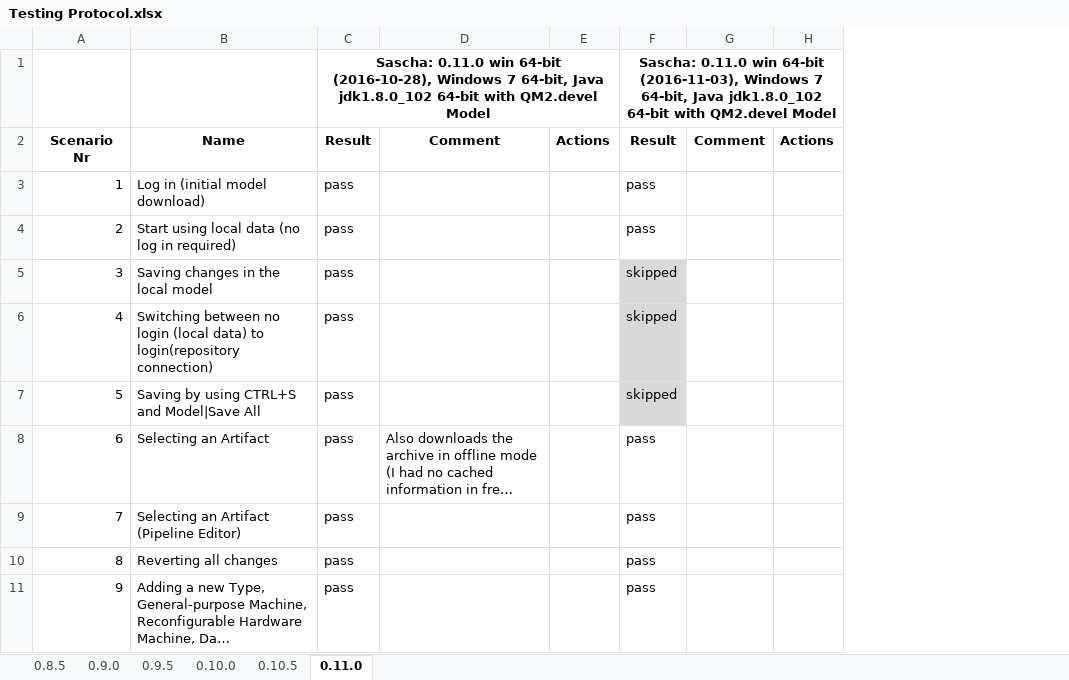
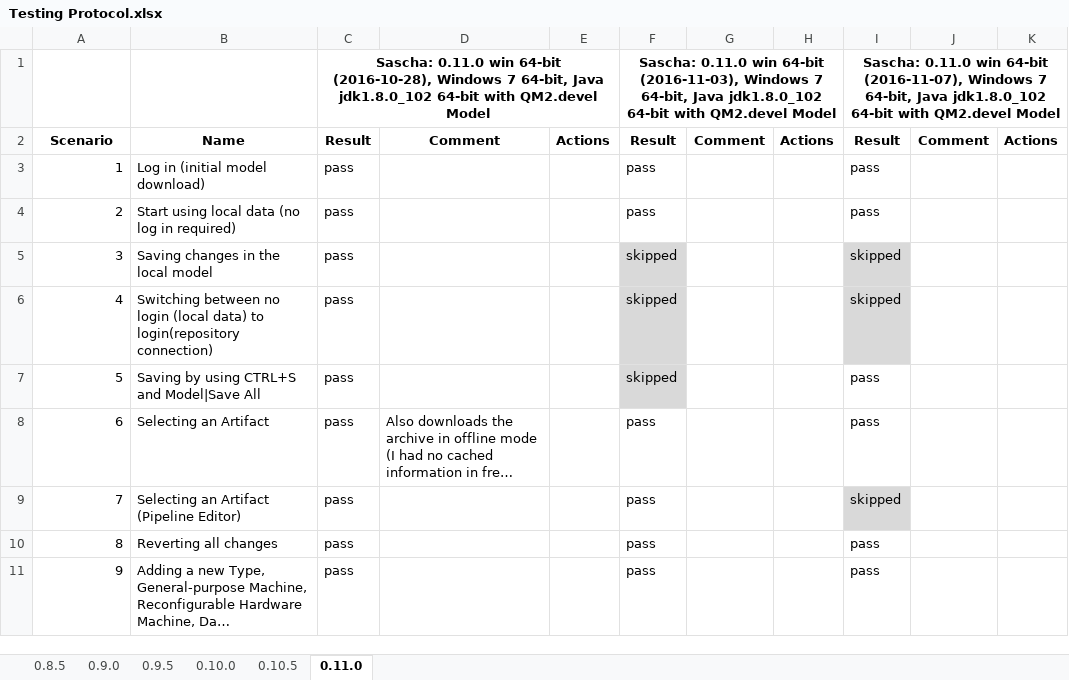
Before and after one commit to QualiMaster/QM-IConf, an Excel workbook: QualiMasterApplication/documentation/Testing Protocol.xlsx, sheet 0.11.0, drawn as a sheet; only a part is shown; long unchanged cells end in …; values as stored, in another font and other column widths than the file's, no borders; charts and pictures not drawn; the diff names each change by its address in the sheet, - before the commit and + after, or states it on an @@ line.

```diff
--- a/QualiMasterApplication/documentation/Testing Protocol.xlsx (sheet 0.11.0)
+++ b/QualiMasterApplication/documentation/Testing Protocol.xlsx (sheet 0.11.0)
+column I, rows 1-11: Sascha: 0.11.0 win 64-bit (2016-11-07), Windows 7 64-bit, Java jdk1.8.0_102 64-bit with QM2.devel Model | Result | pass | pass | skipped | skipped | pass | pass | skipped | pass | pass
+column J, row 2: Comment
+column K, row 2: Actions
-A2: Scenario Nr
+A2: Scenario
```
Also changed, not shown: 2 other files.
